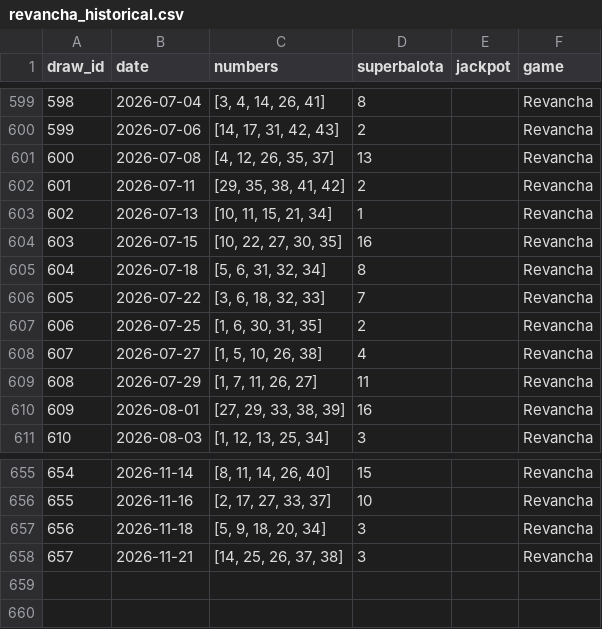
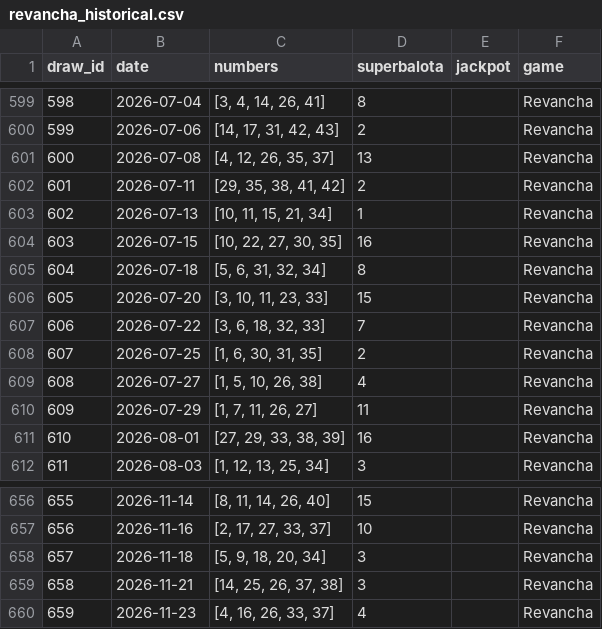
Before and after one commit to Cha0smagick/Baloto-oracle, a CSV file: data/raw/revancha_historical.csv, drawn as a sheet; only a part is shown, gaps mark what is left out; addresses are those after the commit; the diff names each change by its address in the sheet, - before the commit and + after, or states it on an @@ line.

```diff
--- a/data/raw/revancha_historical.csv
+++ b/data/raw/revancha_historical.csv
+row 606: 605 | 2026-07-20 | [3, 10, 11, 23, 33] | 15 |  | Revancha
@@ column A (draw_id) renumbered between rows 607 and 659 @@
+row 660: 659 | 2026-11-23 | [4, 16, 26, 33, 37] | 4 |  | Revancha
```
Also changed, not shown: data/raw/baloto_historical.csv, 7 other files.
